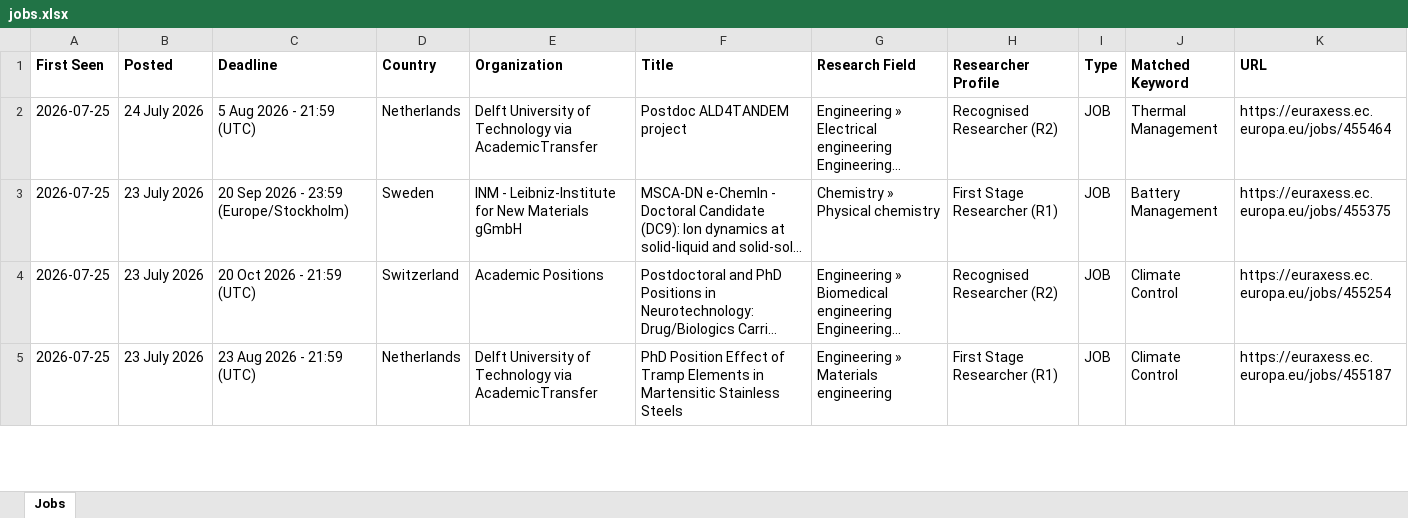
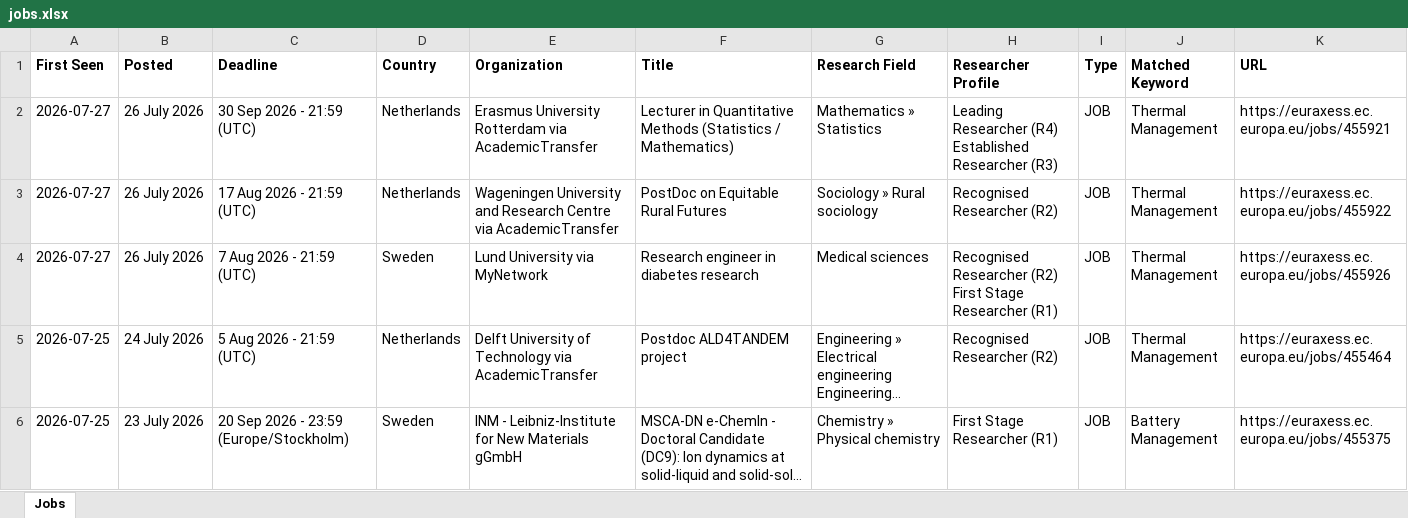
Before and after one commit to JustaBirdy/euraxess-tracker, an Excel workbook: jobs.xlsx, sheet Jobs, drawn as a sheet; only a part is shown; the shorter side is filled out with more unchanged rows; long unchanged cells end in …; values as stored, in another font and other column widths than the file's, no borders; the diff names each change by its address in the sheet, - before the commit and + after, or states it on an @@ line.

```diff
--- a/jobs.xlsx (sheet Jobs)
+++ b/jobs.xlsx (sheet Jobs)
+row 2: 2026-07-27 | 26 July 2026 | 30 Sep 2026 - 21:59 (UTC) | Netherlands | Erasmus University Rotterdam via AcademicTransfer | Lecturer in Quantitative Methods (Statistics / Mathematics) | Mathematics » Statistics | Leading Researcher (R4) Established Researcher (R3) | JOB | Thermal Management | https://euraxess.ec.europa.eu/jobs/455921
+row 3: 2026-07-27 | 26 July 2026 | 17 Aug 2026 - 21:59 (UTC) | Netherlands | Wageningen University and Research Centre via AcademicTransfer | PostDoc on Equitable Rural Futures | Sociology » Rural sociology | Recognised Researcher (R2) | JOB | Thermal Management | https://euraxess.ec.europa.eu/jobs/455922
+row 4: 2026-07-27 | 26 July 2026 | 7 Aug 2026 - 21:59 (UTC) | Sweden | Lund University via MyNetwork | Research engineer in diabetes research | Medical sciences | Recognised Researcher (R2) First Stage Researcher (R1) | JOB | Thermal Management | https://euraxess.ec.europa.eu/jobs/455926
```
Also changed, not shown: 1 other file.
